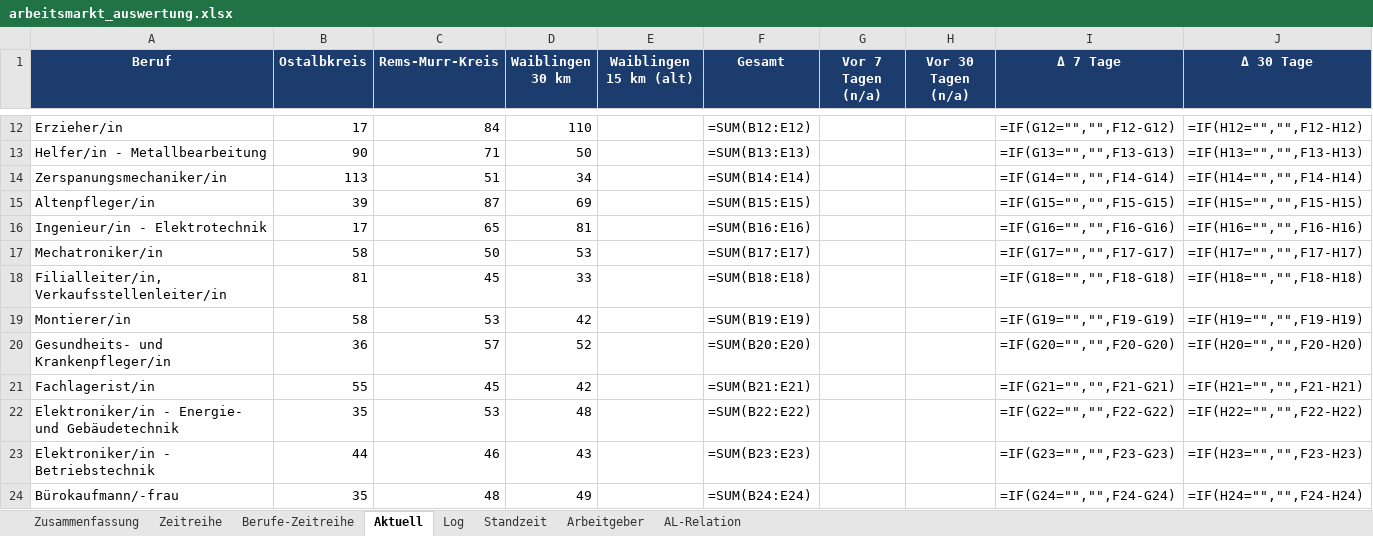
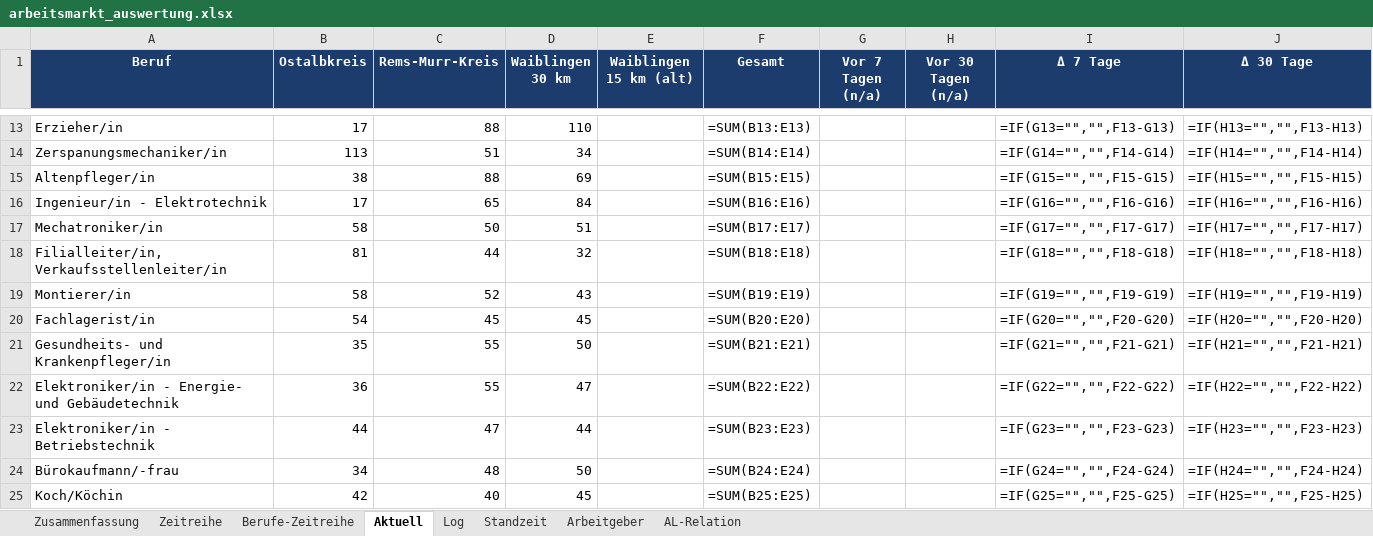
Before and after one commit to Penetrationpasi-hub/Jobs, an Excel workbook: arbeitsmarkt_auswertung.xlsx, sheet Aktuell, drawn as a sheet; only a part is shown, gaps mark what is left out; values as stored, in another font and other column widths than the file's, no borders; formulas without a stored value are shown as written; charts and pictures not drawn; removed rows and columns are numbered as before the commit, all else as after; the diff covers the shown part only; the diff names each change by its address in the sheet, - before the commit and + after, or states it on an @@ line.

```diff
--- a/arbeitsmarkt_auswertung.xlsx (sheet Aktuell)
+++ b/arbeitsmarkt_auswertung.xlsx (sheet Aktuell)
-C13 (Rems-Murr-Kreis): 84
+C13 (Rems-Murr-Kreis): 88
-F13 (Gesamt): =SUM(B12:E12)
+F13 (Gesamt): =SUM(B13:E13)
-I13 (Δ 7 Tage): =IF(G12="","",F12-G12)
+I13 (Δ 7 Tage): =IF(G13="","",F13-G13)
-J13 (Δ 30 Tage): =IF(H12="","",F12-H12)
+J13 (Δ 30 Tage): =IF(H13="","",F13-H13)
-row 13: Helfer/in - Metallbearbeitung | 90 | 71 | 50 |  | =SUM(B13:E13) |  |  | =IF(G13="","",F13-G13) | =IF(H13="","",F13-H13)
-B15 (Ostalbkreis): 39
+B15 (Ostalbkreis): 38
-C15 (Rems-Murr-Kreis): 87
+C15 (Rems-Murr-Kreis): 88
-D16 (Waiblingen 30 km): 81
+D16 (Waiblingen 30 km): 84
-D17 (Waiblingen 30 km): 53
+D17 (Waiblingen 30 km): 51
-C18 (Rems-Murr-Kreis): 45
+C18 (Rems-Murr-Kreis): 44
-D18 (Waiblingen 30 km): 33
+D18 (Waiblingen 30 km): 32
-C19 (Rems-Murr-Kreis): 53
+C19 (Rems-Murr-Kreis): 52
-D19 (Waiblingen 30 km): 42
+D19 (Waiblingen 30 km): 43
-row 20: Gesundheits- und Krankenpfleger/in | 36 | 57 | 52 |  | =SUM(B20:E20) |  |  | =IF(G20="","",F20-G20) | =IF(H20="","",F20-H20)
-B20 (Ostalbkreis): 55
+B20 (Ostalbkreis): 54
-D20 (Waiblingen 30 km): 42
+D20 (Waiblingen 30 km): 45
-F20 (Gesamt): =SUM(B21:E21)
+F20 (Gesamt): =SUM(B20:E20)
-I20 (Δ 7 Tage): =IF(G21="","",F21-G21)
+I20 (Δ 7 Tage): =IF(G20="","",F20-G20)
-J20 (Δ 30 Tage): =IF(H21="","",F21-H21)
+J20 (Δ 30 Tage): =IF(H20="","",F20-H20)
+row 21: Gesundheits- und Krankenpfleger/in | 35 | 55 | 50 |  | =SUM(B21:E21) |  |  | =IF(G21="","",F21-G21) | =IF(H21="","",F21-H21)
-B22 (Ostalbkreis): 35
+B22 (Ostalbkreis): 36
-C22 (Rems-Murr-Kreis): 53
+C22 (Rems-Murr-Kreis): 55
-D22 (Waiblingen 30 km): 48
+D22 (Waiblingen 30 km): 47
-C23 (Rems-Murr-Kreis): 46
+C23 (Rems-Murr-Kreis): 47
-D23 (Waiblingen 30 km): 43
+D23 (Waiblingen 30 km): 44
-B24 (Ostalbkreis): 35
+B24 (Ostalbkreis): 34
-D24 (Waiblingen 30 km): 49
+D24 (Waiblingen 30 km): 50
+row 25: Koch/Köchin | 42 | 40 | 45 |  | =SUM(B25:E25) |  |  | =IF(G25="","",F25-G25) | =IF(H25="","",F25-H25)
```
Also changed, not shown: 6 added rows, 6 removed rows and 69 edited cells elsewhere in this sheet, sheet Log, sheet Standzeit, sheet Arbeitgeber, sheet AL-Relation, sheet Berufe-Zeitreihe, sheet Zeitreihe, 1 more sheet, charts or pictures, 3 other files.
